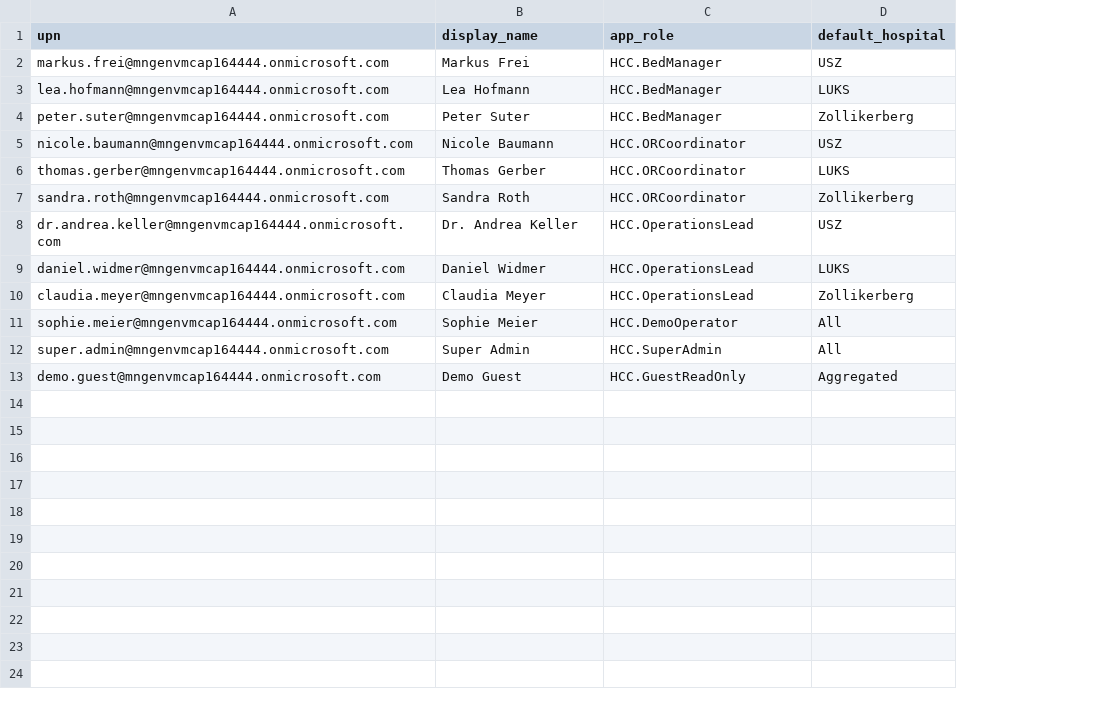
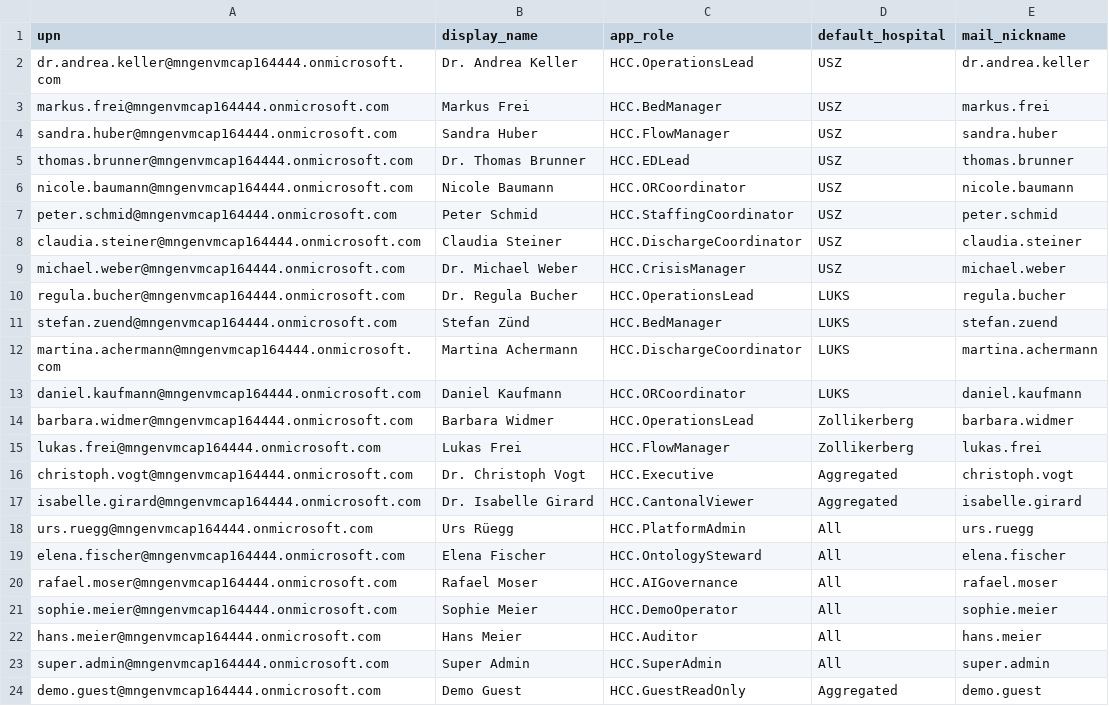
Before and after one commit to urruegg/SwissHospitalCapacityPlatform, a CSV file: data/synthetic/personas.csv, drawn as a sheet; removed rows and columns are numbered as before the commit, all else as after; the diff names each change by its address in the sheet, - before the commit and + after, or states it on an @@ line.

```diff
--- a/data/synthetic/personas.csv
+++ b/data/synthetic/personas.csv
+column E (mail_nickname), row 3: markus.frei; row 6: nicole.baumann; rows 9-10: michael.weber | regula.bucher; row 14: barbara.widmer; row 21: sophie.meier; rows 23-24: super.admin | demo.guest
+row 2: dr.andrea.keller@mngenvmcap164444.onmicrosoft.com | Dr. Andrea Keller | HCC.OperationsLead | USZ | dr.andrea.keller
-row 3: lea.hofmann@mngenvmcap164444.onmicrosoft.com | Lea Hofmann | HCC.BedManager | LUKS
-row 4: peter.suter@mngenvmcap164444.onmicrosoft.com | Peter Suter | HCC.BedManager | Zollikerberg
+row 4: sandra.huber@mngenvmcap164444.onmicrosoft.com | Sandra Huber | HCC.FlowManager | USZ | sandra.huber
+row 5: thomas.brunner@mngenvmcap164444.onmicrosoft.com | Dr. Thomas Brunner | HCC.EDLead | USZ | thomas.brunner
-row 6: thomas.gerber@mngenvmcap164444.onmicrosoft.com | Thomas Gerber | HCC.ORCoordinator | LUKS
-row 7: sandra.roth@mngenvmcap164444.onmicrosoft.com | Sandra Roth | HCC.ORCoordinator | Zollikerberg
+row 7: peter.schmid@mngenvmcap164444.onmicrosoft.com | Peter Schmid | HCC.StaffingCoordinator | USZ | peter.schmid
+row 8: claudia.steiner@mngenvmcap164444.onmicrosoft.com | Claudia Steiner | HCC.DischargeCoordinator | USZ | claudia.steiner
-A9 (upn): dr.andrea.keller@mngenvmcap164444.onmicrosoft.com
+A9 (upn): michael.weber@mngenvmcap164444.onmicrosoft.com
-B9 (display_name): Dr. Andrea Keller
+B9 (display_name): Dr. Michael Weber
-C9 (app_role): HCC.OperationsLead
+C9 (app_role): HCC.CrisisManager
-A10 (upn): daniel.widmer@mngenvmcap164444.onmicrosoft.com
+A10 (upn): regula.bucher@mngenvmcap164444.onmicrosoft.com
-B10 (display_name): Daniel Widmer
+B10 (display_name): Dr. Regula Bucher
+row 11: stefan.zuend@mngenvmcap164444.onmicrosoft.com | Stefan Zünd | HCC.BedManager | LUKS | stefan.zuend
+row 12: martina.achermann@mngenvmcap164444.onmicrosoft.com | Martina Achermann | HCC.DischargeCoordinator | LUKS | martina.achermann
+row 13: daniel.kaufmann@mngenvmcap164444.onmicrosoft.com | Daniel Kaufmann | HCC.ORCoordinator | LUKS | daniel.kaufmann
-A14 (upn): claudia.meyer@mngenvmcap164444.onmicrosoft.com
+A14 (upn): barbara.widmer@mngenvmcap164444.onmicrosoft.com
-B14 (display_name): Claudia Meyer
+B14 (display_name): Barbara Widmer
+row 15: lukas.frei@mngenvmcap164444.onmicrosoft.com | Lukas Frei | HCC.FlowManager | Zollikerberg | lukas.frei
+row 16: christoph.vogt@mngenvmcap164444.onmicrosoft.com | Dr. Christoph Vogt | HCC.Executive | Aggregated | christoph.vogt
+row 17: isabelle.girard@mngenvmcap164444.onmicrosoft.com | Dr. Isabelle Girard | HCC.CantonalViewer | Aggregated | isabelle.girard
+row 18: urs.ruegg@mngenvmcap164444.onmicrosoft.com | Urs Rüegg | HCC.PlatformAdmin | All | urs.ruegg
+row 19: elena.fischer@mngenvmcap164444.onmicrosoft.com | Elena Fischer | HCC.OntologySteward | All | elena.fischer
+row 20: rafael.moser@mngenvmcap164444.onmicrosoft.com | Rafael Moser | HCC.AIGovernance | All | rafael.moser
+row 22: hans.meier@mngenvmcap164444.onmicrosoft.com | Hans Meier | HCC.Auditor | All | hans.meier
```
Also changed, not shown: 19 other files.
